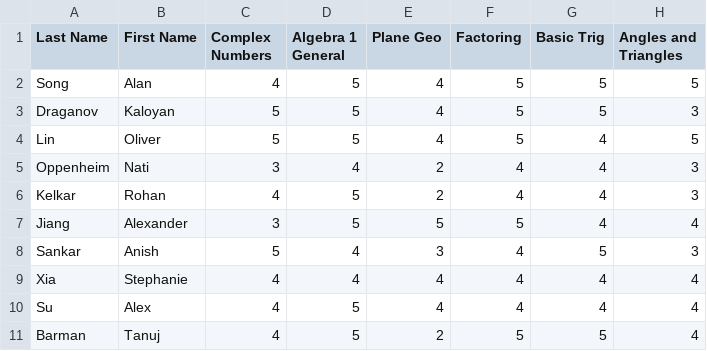
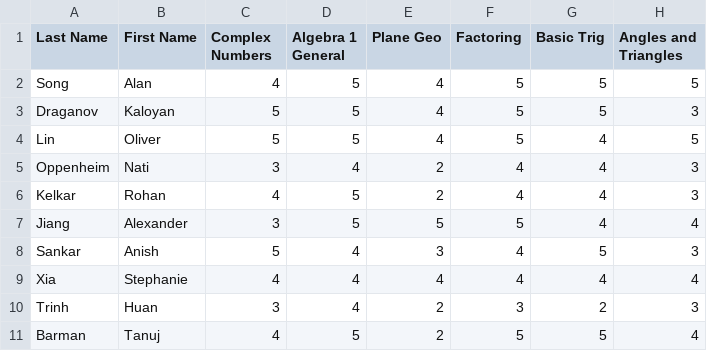
Before and after one commit to kkdraganov/LAPATOS, a CSV file: 2023-24/Nov MML Data.csv, drawn as a sheet; removed rows and columns are numbered as before the commit, all else as after; the diff names each change by its address in the sheet, - before the commit and + after, or states it on an @@ line.

```diff
--- a/2023-24/Nov MML Data.csv
+++ b/2023-24/Nov MML Data.csv
-row 10: Su | Alex | 4 | 5 | 4 | 4 | 4 | 4
+row 10: Trinh | Huan | 3 | 4 | 2 | 3 | 2 | 3
```
Also changed, not shown: output/Nov 2023-24 Selection.csv.
